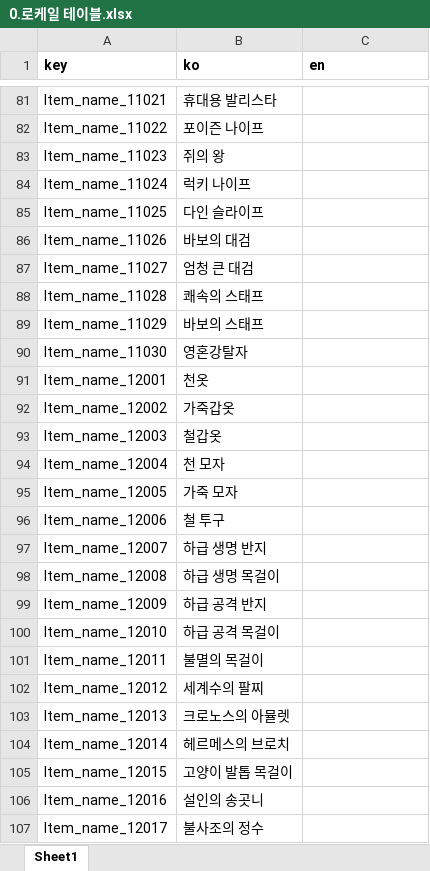
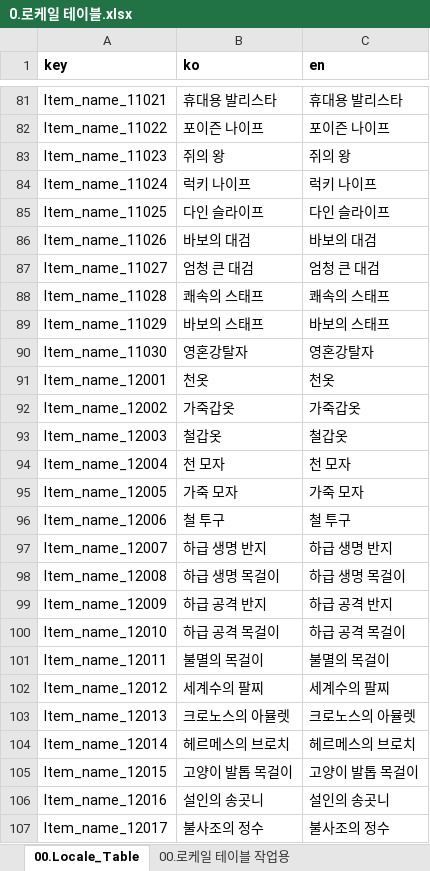
Before and after one commit to kauthor/FluffyDiscatDevelop, an Excel workbook: Plan/Table/0.로케일 테이블.xlsx, sheet 00.Locale_Table, drawn as a sheet; only a part is shown, gaps mark what is left out; values as stored, in another font and other column widths than the file's, no borders; the diff covers the shown part only; the diff names each change by its address in the sheet, - before the commit and + after, or states it on an @@ line.

```diff
--- a/Plan/Table/0.로케일 테이블.xlsx (sheet 00.Locale_Table)
+++ b/Plan/Table/0.로케일 테이블.xlsx (sheet 00.Locale_Table)
-sheet tab: Sheet1
+sheet tab: 00.Locale_Table
+sheet tab: 00.로케일 테이블 작업용
-C81 (en): (empty)
+C81 (en): 휴대용 발리스타
-C82 (en): (empty)
+C82 (en): 포이즌 나이프
-C83 (en): (empty)
+C83 (en): 쥐의 왕
-C84 (en): (empty)
+C84 (en): 럭키 나이프
-C85 (en): (empty)
+C85 (en): 다인 슬라이프
-C86 (en): (empty)
+C86 (en): 바보의 대검
-C87 (en): (empty)
+C87 (en): 엄청 큰 대검
-C88 (en): (empty)
+C88 (en): 쾌속의 스태프
-C89 (en): (empty)
+C89 (en): 바보의 스태프
-C90 (en): (empty)
+C90 (en): 영혼강탈자
-C91 (en): (empty)
+C91 (en): 천옷
-C92 (en): (empty)
+C92 (en): 가죽갑옷
-C93 (en): (empty)
+C93 (en): 철갑옷
-C94 (en): (empty)
+C94 (en): 천 모자
-C95 (en): (empty)
+C95 (en): 가죽 모자
-C96 (en): (empty)
+C96 (en): 철 투구
-C97 (en): (empty)
+C97 (en): 하급 생명 반지
-C98 (en): (empty)
+C98 (en): 하급 생명 목걸이
-C99 (en): (empty)
+C99 (en): 하급 공격 반지
-C100 (en): (empty)
+C100 (en): 하급 공격 목걸이
-C101 (en): (empty)
+C101 (en): 불멸의 목걸이
-C102 (en): (empty)
+C102 (en): 세계수의 팔찌
-C103 (en): (empty)
+C103 (en): 크로노스의 아뮬렛
-C104 (en): (empty)
+C104 (en): 헤르메스의 브로치
-C105 (en): (empty)
+C105 (en): 고양이 발톱 목걸이
-C106 (en): (empty)
+C106 (en): 설인의 송곳니
-C107 (en): (empty)
+C107 (en): 불사조의 정수
```
Also changed, not shown: 138 added rows and 344 edited cells elsewhere in this sheet, formulas that keep their value, 1 other file.
